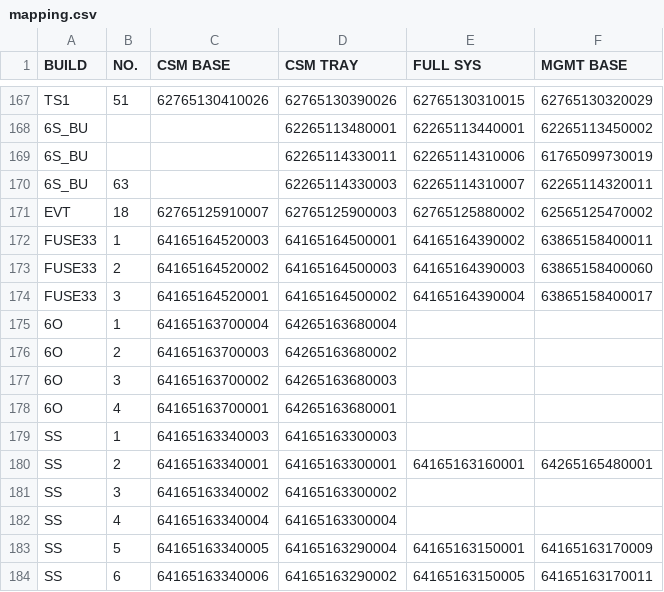
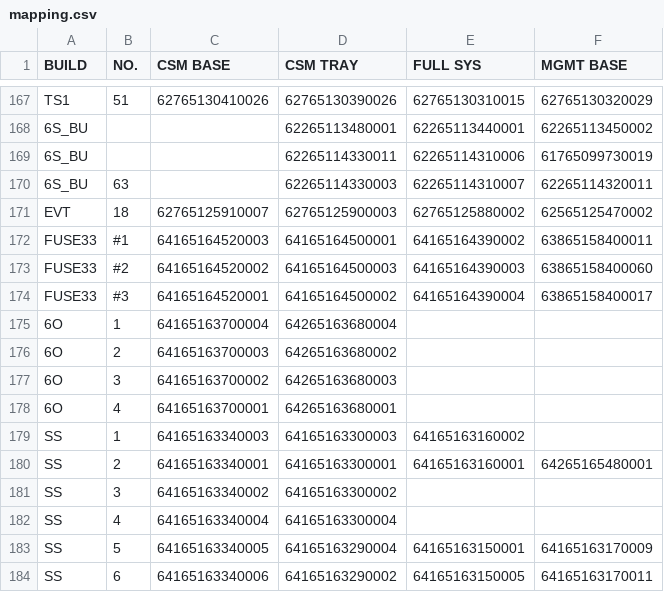
Before and after one commit to Kim-SWRD/Chameleon_test, a CSV file: mapping.csv, drawn as a sheet; only a part is shown, gaps mark what is left out.

Commit message:
Update mapping.csv via Streamlit

```diff
--- a/mapping.csv
+++ b/mapping.csv
@@ -171,5 +171,5 @@ TS1,51,62765130410026,62765130390026,62765130310015,62765130320029
 EVT,18,62765125910007,62765125900003,62765125880002,62565125470002
-FUSE33,1,64165164520003,64165164500001,64165164390002,63865158400011
-FUSE33,2,64165164520002,64165164500003,64165164390003,63865158400060
-FUSE33,3,64165164520001,64165164500002,64165164390004,63865158400017
+FUSE33,#1,64165164520003,64165164500001,64165164390002,63865158400011
+FUSE33,#2,64165164520002,64165164500003,64165164390003,63865158400060
+FUSE33,#3,64165164520001,64165164500002,64165164390004,63865158400017
 6O,1,64165163700004,64265163680004,,
@@ -178,3 +178,3 @@ FUSE33,3,64165164520001,64165164500002,64165164390004,63865158400017
 6O,4,64165163700001,64265163680001,,
-SS,1,64165163340003,64165163300003,,
+SS,1,64165163340003,64165163300003,64165163160002,
 SS,2,64165163340001,64165163300001,64165163160001,64265165480001
```
